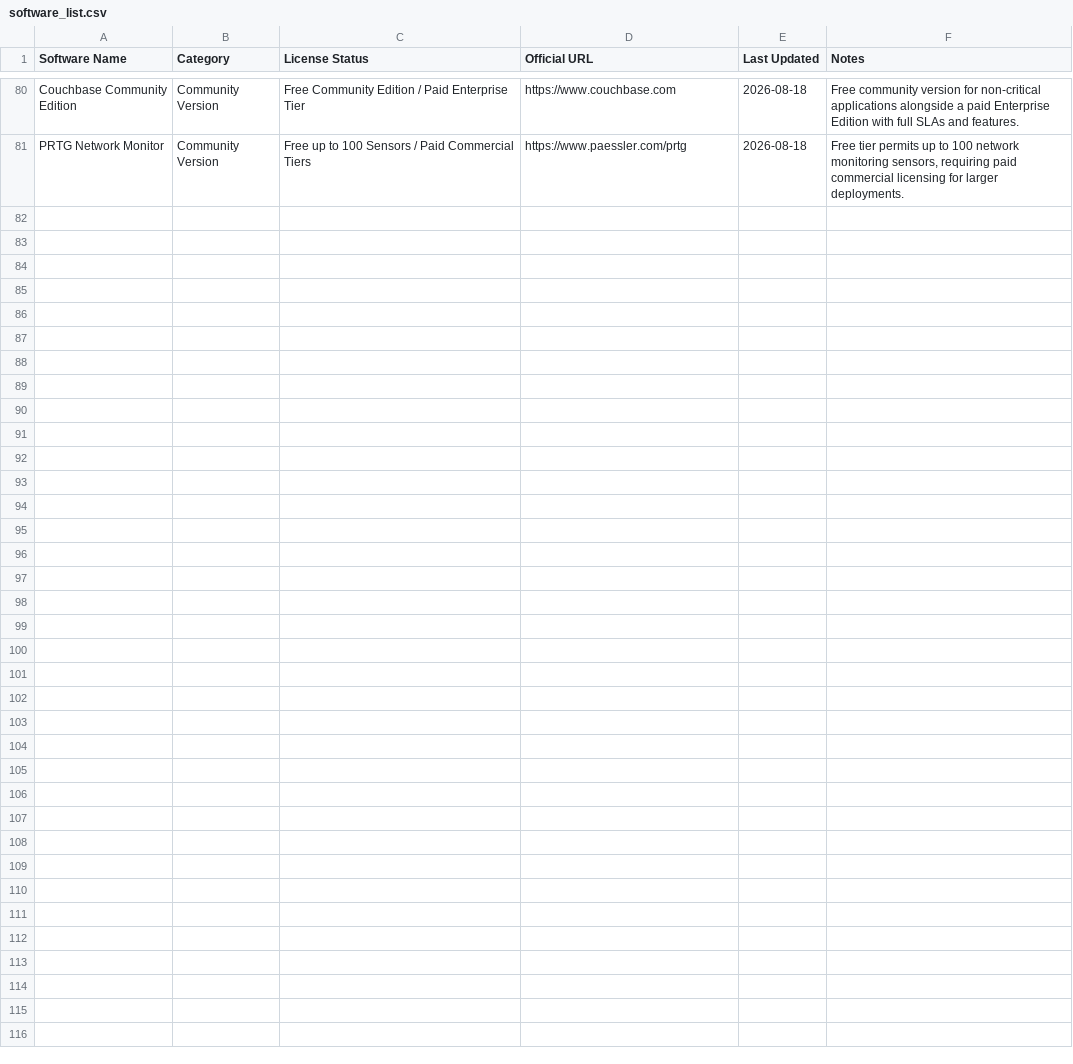
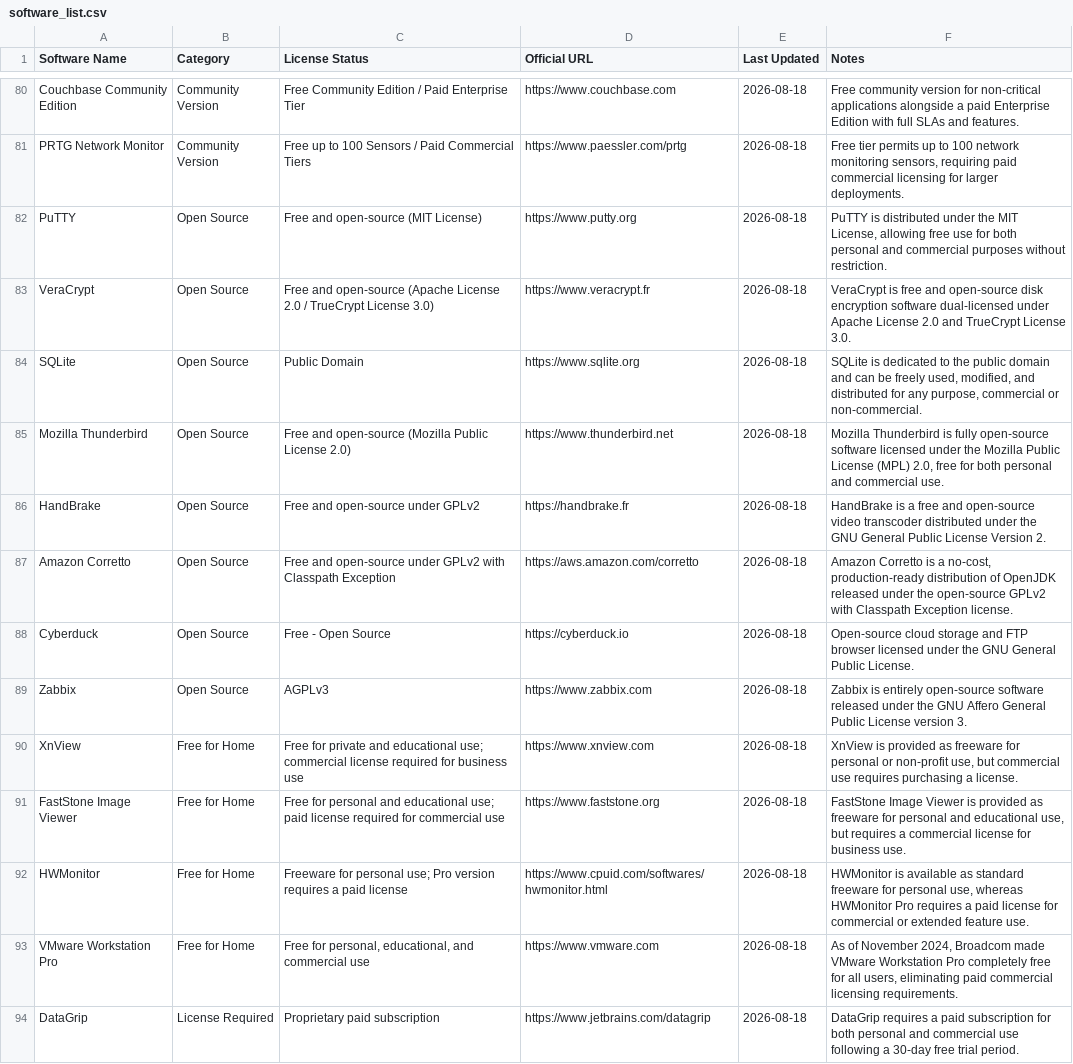
Before and after one commit to navneet-20/SoftwareLicense.fyi, a CSV file: data/software_list.csv, drawn as a sheet; only a part is shown, gaps mark what is left out; the diff covers the shown part only; the diff names each change by its address in the sheet, - before the commit and + after, or states it on an @@ line.

```diff
--- a/data/software_list.csv
+++ b/data/software_list.csv
+row 82: PuTTY | Open Source | Free and open-source (MIT License) | https://www.putty.org | 2026-08-18 | PuTTY is distributed under the MIT License, allowing free use for both personal and commercial purposes without restriction.
+row 83: VeraCrypt | Open Source | Free and open-source (Apache License 2.0 / TrueCrypt License 3.0) | https://www.veracrypt.fr | 2026-08-18 | VeraCrypt is free and open-source disk encryption software dual-licensed under Apache License 2.0 and TrueCrypt License 3.0.
+row 84: SQLite | Open Source | Public Domain | https://www.sqlite.org | 2026-08-18 | SQLite is dedicated to the public domain and can be freely used, modified, and distributed for any purpose, commercial or non-commercial.
+row 85: Mozilla Thunderbird | Open Source | Free and open-source (Mozilla Public License 2.0) | https://www.thunderbird.net | 2026-08-18 | Mozilla Thunderbird is fully open-source software licensed under the Mozilla Public License (MPL) 2.0, free for both personal and commercial use.
+row 86: HandBrake | Open Source | Free and open-source under GPLv2 | https://handbrake.fr | 2026-08-18 | HandBrake is a free and open-source video transcoder distributed under the GNU General Public License Version 2.
+row 87: Amazon Corretto | Open Source | Free and open-source under GPLv2 with Classpath Exception | https://aws.amazon.com/corretto | 2026-08-18 | Amazon Corretto is a no-cost, production-ready distribution of OpenJDK released under the open-source GPLv2 with Classpath Exception license.
+row 88: Cyberduck | Open Source | Free - Open Source | https://cyberduck.io | 2026-08-18 | Open-source cloud storage and FTP browser licensed under the GNU General Public License.
+row 89: Zabbix | Open Source | AGPLv3 | https://www.zabbix.com | 2026-08-18 | Zabbix is entirely open-source software released under the GNU Affero General Public License version 3.
+row 90: XnView | Free for Home | Free for private and educational use; commercial license required for business use | https://www.xnview.com | 2026-08-18 | XnView is provided as freeware for personal or non-profit use, but commercial use requires purchasing a license.
+row 91: FastStone Image Viewer | Free for Home | Free for personal and educational use; paid license required for commercial use | https://www.faststone.org | 2026-08-18 | FastStone Image Viewer is provided as freeware for personal and educational use, but requires a commercial license for business use.
+row 92: HWMonitor | Free for Home | Freeware for personal use; Pro version requires a paid license | https://www.cpuid.com/softwares/hwmonitor.html | 2026-08-18 | HWMonitor is available as standard freeware for personal use, whereas HWMonitor Pro requires a paid license for commercial or extended feature use.
+row 93: VMware Workstation Pro | Free for Home | Free for personal, educational, and commercial use | https://www.vmware.com | 2026-08-18 | As of November 2024, Broadcom made VMware Workstation Pro completely free for all users, eliminating paid commercial licensing requirements.
+row 94: DataGrip | License Required | Proprietary paid subscription | https://www.jetbrains.com/datagrip | 2026-08-18 | DataGrip requires a paid subscription for both personal and commercial use following a 30-day free trial period.
```
Also changed, not shown: 12 added rows elsewhere in this file.
